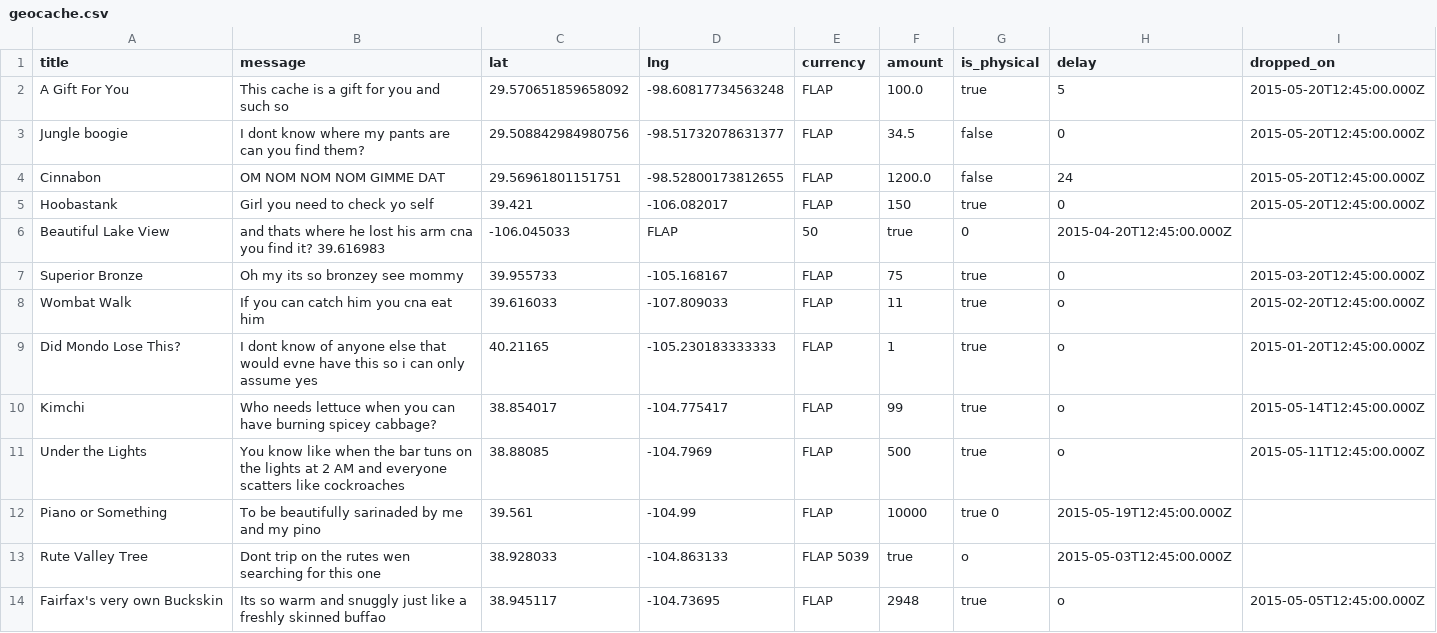
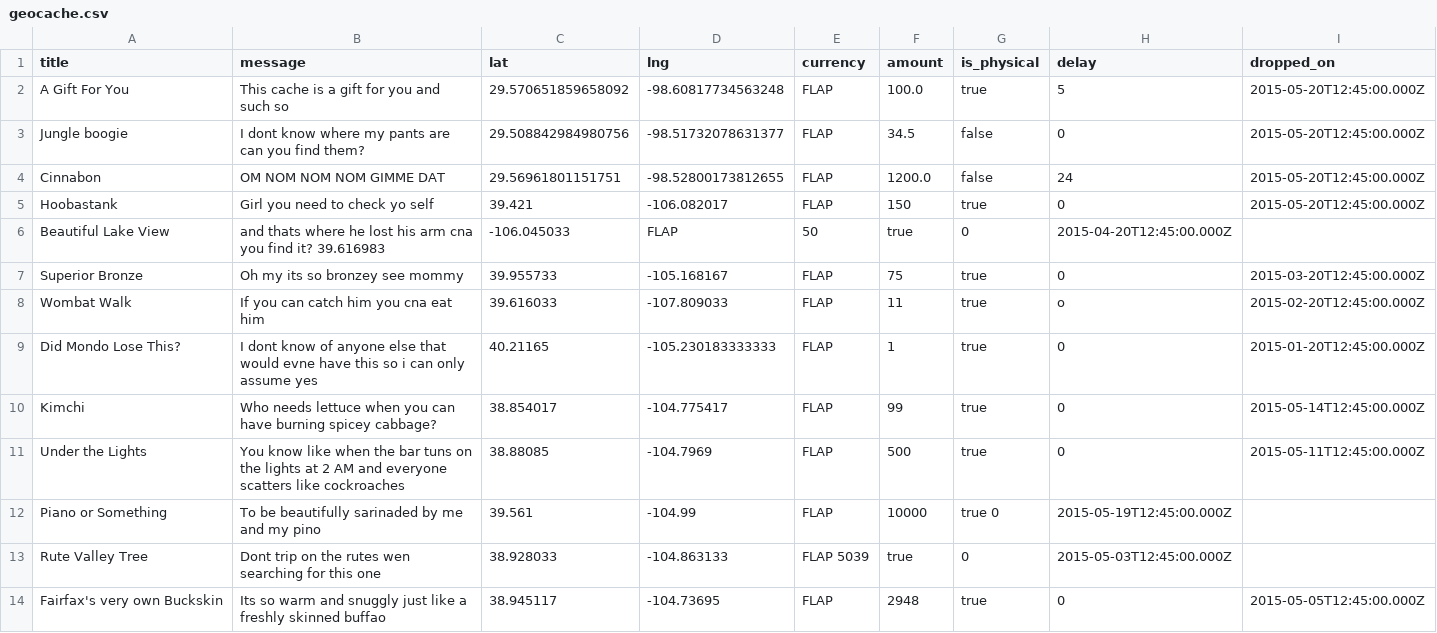
Before and after one commit to menlatin/jalapeno, a CSV file: digeocache/new_api/scripts/csv/geocache.csv, drawn as a sheet.

Commit message:
Update geocache.csv

```diff
--- a/digeocache/new_api/scripts/csv/geocache.csv
+++ b/digeocache/new_api/scripts/csv/geocache.csv
@@ -8,7 +8,7 @@ Superior Bronze, Oh my its so bronzey see mommy,  39.955733, -105.168167, FLAP,
 Wombat Walk, If you can catch him you cna eat him, 39.616033, -107.809033, FLAP, 11, true, o, 2015-02-20T12:45:00.000Z
-Did Mondo Lose This?, I dont know of anyone else that would evne have this so i can only assume yes,  40.21165, -105.230183333333, FLAP, 1, true, o, 2015-01-20T12:45:00.000Z
-Kimchi, Who needs lettuce when you can have burning spicey cabbage?,  38.854017, -104.775417, FLAP, 99, true, o, 2015-05-14T12:45:00.000Z
-Under the Lights, You know like when the bar tuns on the lights at 2 AM and everyone scatters like cockroaches, 38.88085, -104.7969, FLAP, 500, true, o, 2015-05-11T12:45:00.000Z
+Did Mondo Lose This?, I dont know of anyone else that would evne have this so i can only assume yes,  40.21165, -105.230183333333, FLAP, 1, true, 0, 2015-01-20T12:45:00.000Z
+Kimchi, Who needs lettuce when you can have burning spicey cabbage?,  38.854017, -104.775417, FLAP, 99, true, 0, 2015-05-14T12:45:00.000Z
+Under the Lights, You know like when the bar tuns on the lights at 2 AM and everyone scatters like cockroaches, 38.88085, -104.7969, FLAP, 500, true, 0, 2015-05-11T12:45:00.000Z
 Piano or Something, To be beautifully sarinaded by me and my pino, 39.561, -104.99, FLAP, 10000, true 0, 2015-05-19T12:45:00.000Z
-Rute Valley Tree, Dont trip on the rutes wen searching for this one, 38.928033, -104.863133, FLAP 5039, true, o, 2015-05-03T12:45:00.000Z
-Fairfax's very own Buckskin, Its so warm and snuggly just like a freshly skinned buffao,  38.945117, -104.73695, FLAP, 2948, true, o, 2015-05-05T12:45:00.000Z
+Rute Valley Tree, Dont trip on the rutes wen searching for this one, 38.928033, -104.863133, FLAP 5039, true, 0, 2015-05-03T12:45:00.000Z
+Fairfax's very own Buckskin, Its so warm and snuggly just like a freshly skinned buffao,  38.945117, -104.73695, FLAP, 2948, true, 0, 2015-05-05T12:45:00.000Z
```
